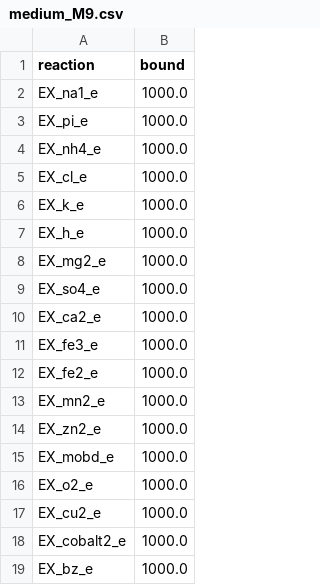
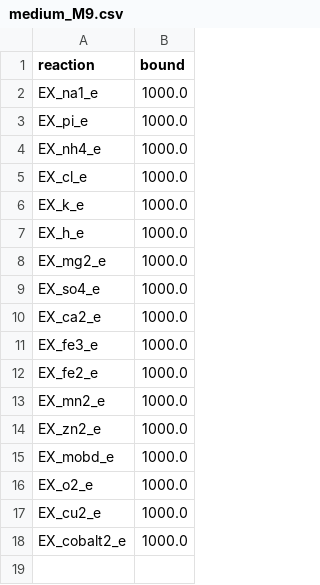
Before and after one commit to lisa-schoenherr/Analysis_C7_maize_syncom, a CSV file: Datasets/Medium/medium_M9.csv, drawn as a sheet.

```diff
--- a/Datasets/Medium/medium_M9.csv
+++ b/Datasets/Medium/medium_M9.csv
@@ -18,2 +18 @@ EX_cu2_e;1000.0
 EX_cobalt2_e;1000.0
-EX_bz_e;1000.0
```
Also changed, not shown: Datasets/Medium/medium_Beck.csv, Datasets/Medium/medium_combined_Krumbach_M9.csv, 33 other files.
